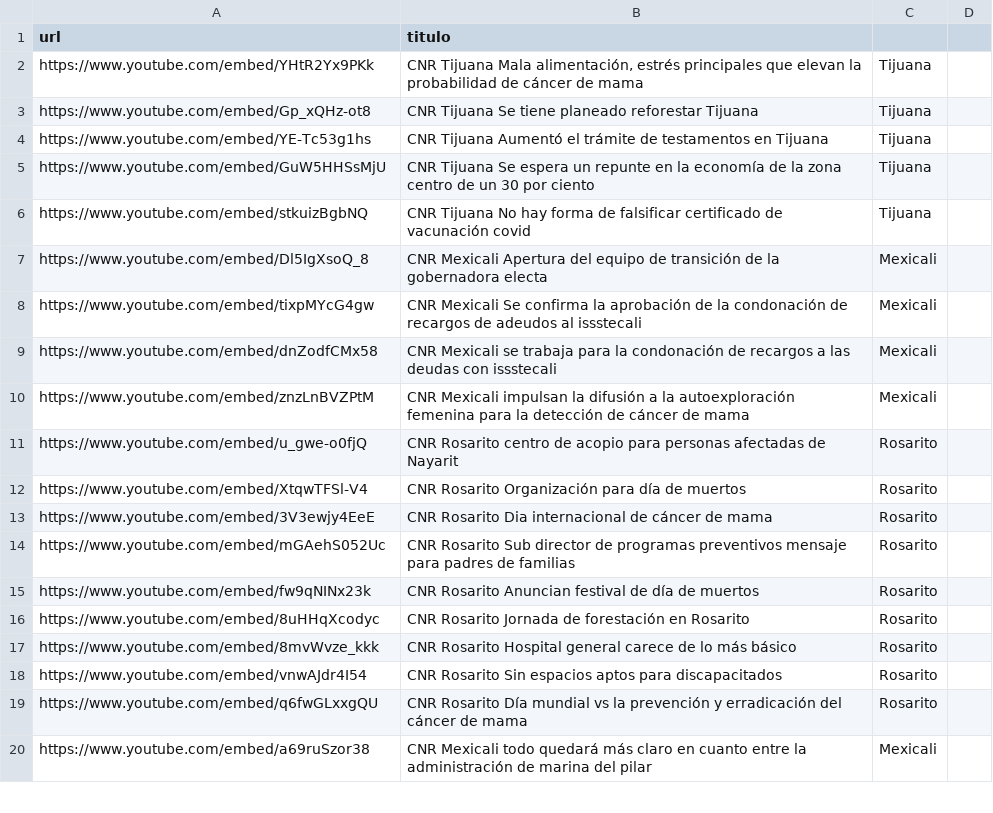
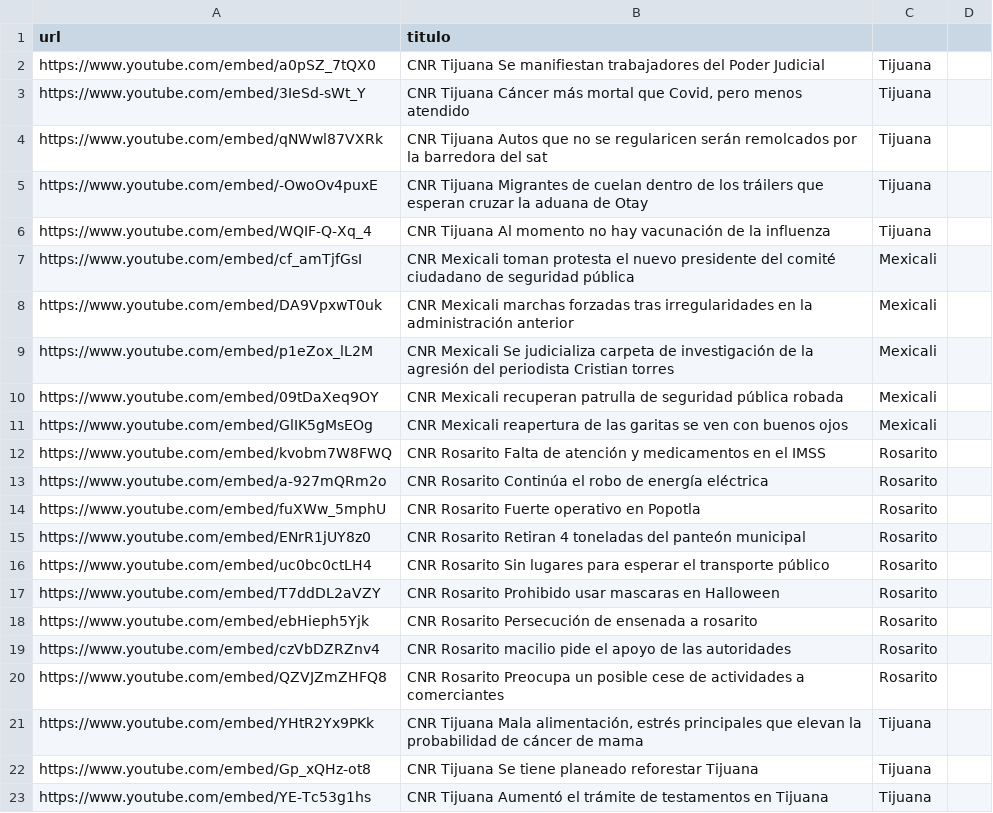
Before and after one commit to MauricioAlcala/cnr.tv, a CSV file: _data/videos.csv, drawn as a sheet; only a part is shown; the shorter side is filled out with more unchanged rows.

Commit message:
NOTAS OCTUBRE 20

```diff
--- a/_data/videos.csv
+++ b/_data/videos.csv
@@ -1,2 +1,21 @@
 url,titulo
+https://www.youtube.com/embed/a0pSZ_7tQX0,"CNR Tijuana Se manifiestan trabajadores del Poder Judicial",Tijuana
+https://www.youtube.com/embed/3IeSd-sWt_Y,"CNR Tijuana Cáncer más mortal que Covid, pero menos atendido",Tijuana
+https://www.youtube.com/embed/qNWwl87VXRk,"CNR Tijuana Autos que no se regularicen serán remolcados por la barredora del sat",Tijuana
+https://www.youtube.com/embed/-OwoOv4puxE,"CNR Tijuana Migrantes de cuelan dentro de los tráilers que esperan cruzar la aduana de Otay",Tijuana
+https://www.youtube.com/embed/WQIF-Q-Xq_4,"CNR Tijuana Al momento no hay vacunación de la influenza",Tijuana
+https://www.youtube.com/embed/cf_amTjfGsI,"CNR Mexicali toman protesta el nuevo presidente del comité ciudadano de seguridad pública",Mexicali
+https://www.youtube.com/embed/DA9VpxwT0uk,"CNR Mexicali marchas forzadas tras irregularidades en la administración anterior",Mexicali
+https://www.youtube.com/embed/p1eZox_lL2M,"CNR Mexicali Se judicializa carpeta de investigación de la agresión del periodista Cristian torres",Mexicali
+https://www.youtube.com/embed/09tDaXeq9OY,"CNR Mexicali recuperan patrulla de seguridad pública robada",Mexicali
+https://www.youtube.com/embed/GlIK5gMsEOg,"CNR Mexicali reapertura de las garitas se ven con buenos ojos",Mexicali
+https://www.youtube.com/embed/kvobm7W8FWQ,"CNR Rosarito Falta de atención y medicamentos en el IMSS",Rosarito
+https://www.youtube.com/embed/a-927mQRm2o,"CNR Rosarito Continúa el robo de energía eléctrica",Rosarito
+https://www.youtube.com/embed/fuXWw_5mphU,"CNR Rosarito Fuerte operativo en Popotla",Rosarito
+https://www.youtube.com/embed/ENrR1jUY8z0,"CNR Rosarito Retiran 4 toneladas del panteón municipal",Rosarito
+https://www.youtube.com/embed/uc0bc0ctLH4,"CNR Rosarito Sin lugares para esperar el transporte público",Rosarito
+https://www.youtube.com/embed/T7ddDL2aVZY,"CNR Rosarito Prohibido usar mascaras en Halloween",Rosarito
+https://www.youtube.com/embed/ebHieph5Yjk,"CNR Rosarito Persecución de ensenada a rosarito",Rosarito
+https://www.youtube.com/embed/czVbDZRZnv4,"CNR Rosarito macilio pide el apoyo de las autoridades",Rosarito
+https://www.youtube.com/embed/QZVJZmZHFQ8,"CNR Rosarito Preocupa un posible cese de actividades a comerciantes",Rosarito
 https://www.youtube.com/embed/YHtR2Yx9PKk,"CNR Tijuana Mala alimentación, estrés principales que elevan la probabilidad de cáncer de mama",Tijuana
```
